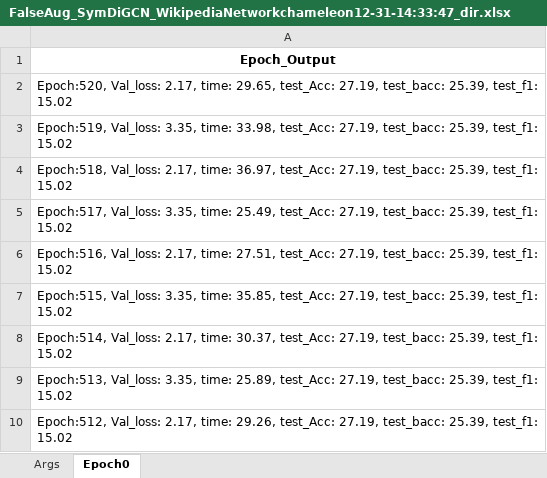
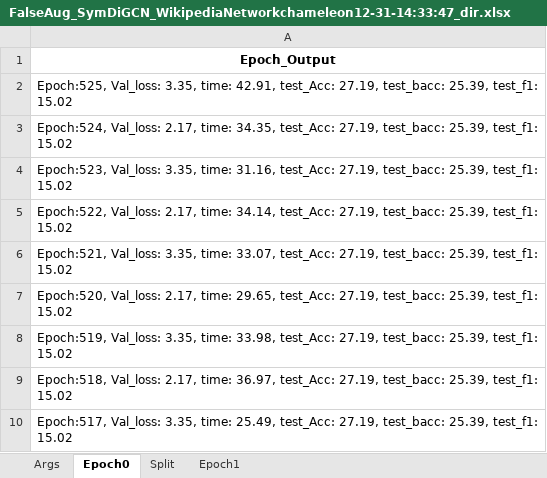
Before and after one commit to Qin87/magnetMain, an Excel workbook: FalseAug_SymDiGCN_WikipediaNetworkchameleon12-31-14:33:47_dir.xlsx, sheet Epoch0, drawn as a sheet; only a part is shown; the shorter side is filled out with more unchanged rows; values as stored, in another font and other column widths than the file's, no borders; the diff names each change by its address in the sheet, - before the commit and + after, or states it on an @@ line.

```diff
--- a/FalseAug_SymDiGCN_WikipediaNetworkchameleon12-31-14:33:47_dir.xlsx (sheet Epoch0)
+++ b/FalseAug_SymDiGCN_WikipediaNetworkchameleon12-31-14:33:47_dir.xlsx (sheet Epoch0)
+sheet tab: Split
+sheet tab: Epoch1
+row 2: Epoch:525, Val_loss: 3.35, time: 42.91, test_Acc: 27.19, test_bacc: 25.39, test_f1: 15.02
+row 3: Epoch:524, Val_loss: 2.17, time: 34.35, test_Acc: 27.19, test_bacc: 25.39, test_f1: 15.02
+row 4: Epoch:523, Val_loss: 3.35, time: 31.16, test_Acc: 27.19, test_bacc: 25.39, test_f1: 15.02
+row 5: Epoch:522, Val_loss: 2.17, time: 34.14, test_Acc: 27.19, test_bacc: 25.39, test_f1: 15.02
+row 6: Epoch:521, Val_loss: 3.35, time: 33.07, test_Acc: 27.19, test_bacc: 25.39, test_f1: 15.02
```
Also changed, not shown: TrueAug_APPNP_WikipediaNetworkchameleon12-31-13:37:01_dir.xlsx, TrueAug_Cheb_WikipediaNetworkchameleon12-31-15:20:16_dir.xlsx, 10 other files.
